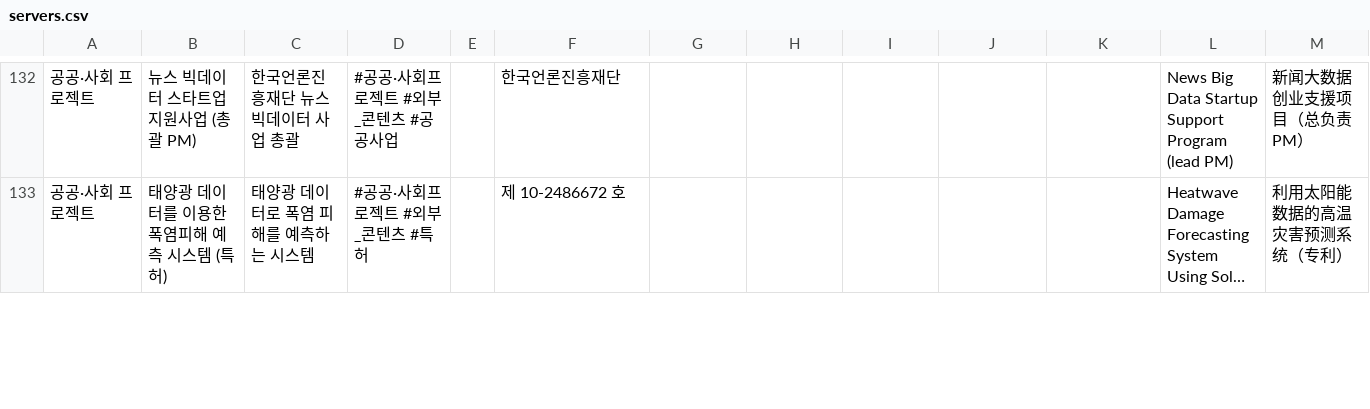
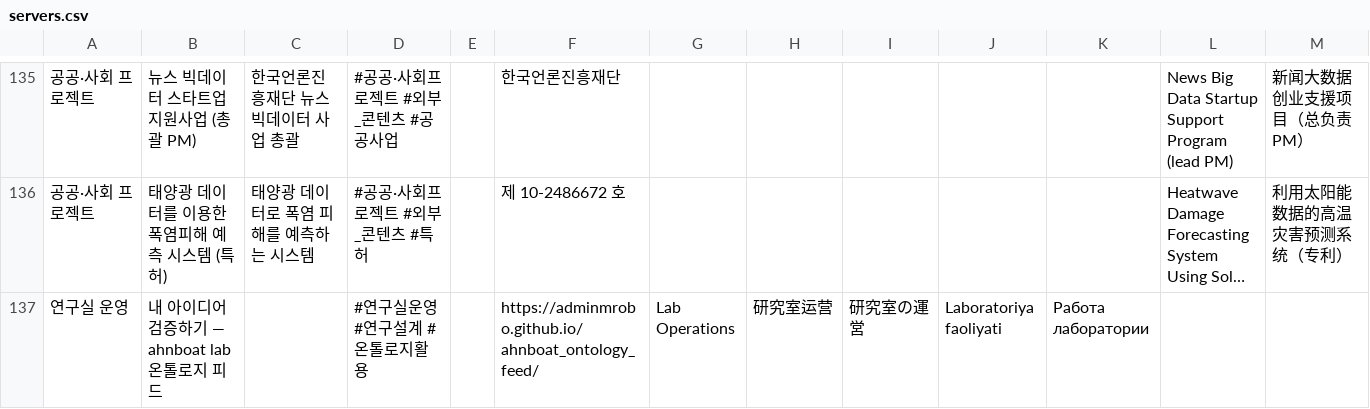
Before and after one commit to adminmrobo/ahnboat_lab_cover_status, a CSV file: data/servers.csv, drawn as a sheet; only a part is shown, gaps mark what is left out; long unchanged cells end in …; rows hold the shown columns only; the diff covers the shown part only; the diff names each change by its address in the sheet, - before the commit and + after, or states it on an @@ line.

```diff
--- a/data/servers.csv
+++ b/data/servers.csv
+row 137: 연구실 운영 | 내 아이디어 검증하기 — ahnboat lab 온톨로지 피드 |  | #연구실운영 #연구설계 #온톨로지활용 |  | https://adminmrobo.github.io/ahnboat_ontology_feed/ | Lab Operations | 研究室运营 | 研究室の運営 | Laboratoriya faoliyati | Работа лаборатории
```
Also changed, not shown: 3 added rows and 5 edited cells elsewhere in this file, 11 other files.
